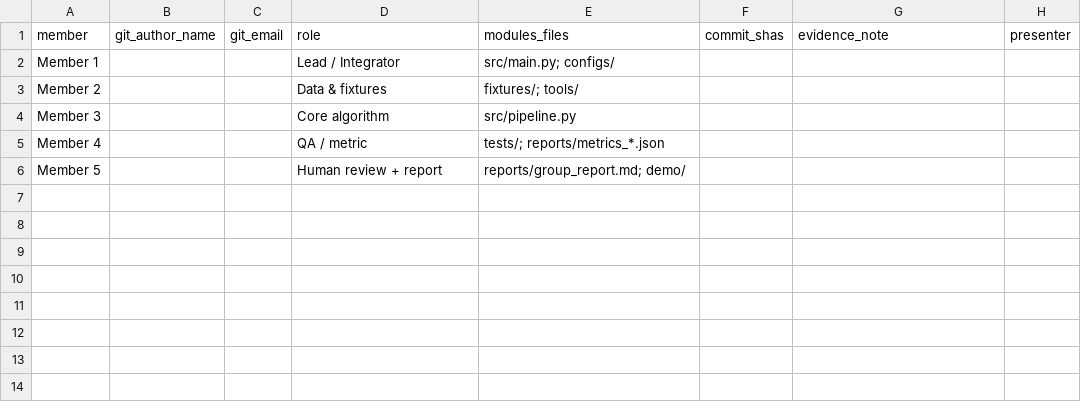
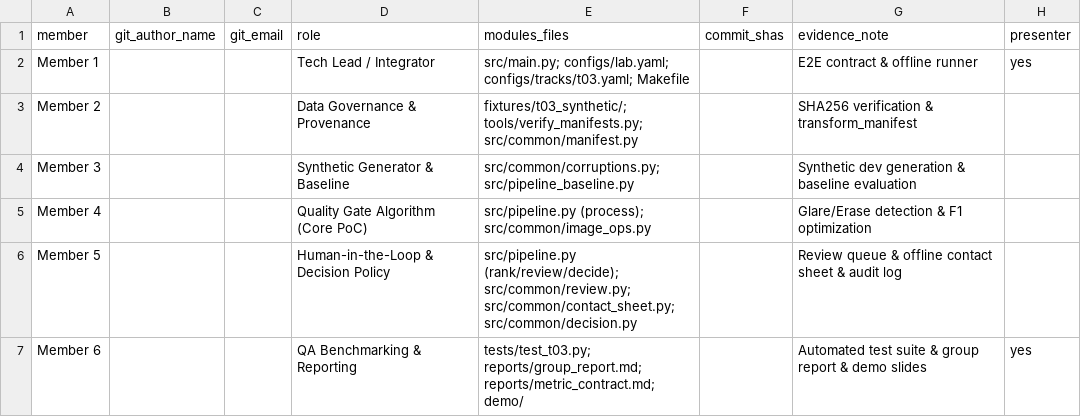
Before and after one commit to VinUni-AI20k/K5-Day6-L2-DataGovernanceAndPrivacy, a CSV file: reports/team_contributions.csv, drawn as a sheet.

Commit message:
chia role

```diff
--- a/reports/team_contributions.csv
+++ b/reports/team_contributions.csv
@@ -1,6 +1,7 @@
 member,git_author_name,git_email,role,modules_files,commit_shas,evidence_note,presenter
-Member 1,,,Lead / Integrator,src/main.py; configs/,,,
-Member 2,,,Data & fixtures,fixtures/; tools/,,,
-Member 3,,,Core algorithm,src/pipeline.py,,,
-Member 4,,,QA / metric,tests/; reports/metrics_*.json,,,
-Member 5,,,Human review + report,reports/group_report.md; demo/,,,
+Member 1,,,Tech Lead / Integrator,src/main.py; configs/lab.yaml; configs/tracks/t03.yaml; Makefile,,E2E contract & offline runner,yes
+Member 2,,,Data Governance & Provenance,fixtures/t03_synthetic/; tools/verify_manifests.py; src/common/manifest.py,,SHA256 verification & transform_manifest,
+Member 3,,,Synthetic Generator & Baseline,src/common/corruptions.py; src/pipeline_baseline.py,,Synthetic dev generation & baseline evaluation,
+Member 4,,,Quality Gate Algorithm (Core PoC),src/pipeline.py (process); src/common/image_ops.py,,Glare/Erase detection & F1 optimization,
+Member 5,,,Human-in-the-Loop & Decision Policy,src/pipeline.py (rank/review/decide); src/common/review.py; src/common/contact_sheet.py; src/common/decision.py,,Review queue & offline contact sheet & audit log,
+Member 6,,,QA Benchmarking & Reporting,tests/test_t03.py; reports/group_report.md; reports/metric_contract.md; demo/,,Automated test suite & group report & demo slides,yes
```
Also changed, not shown: 3 other files.
